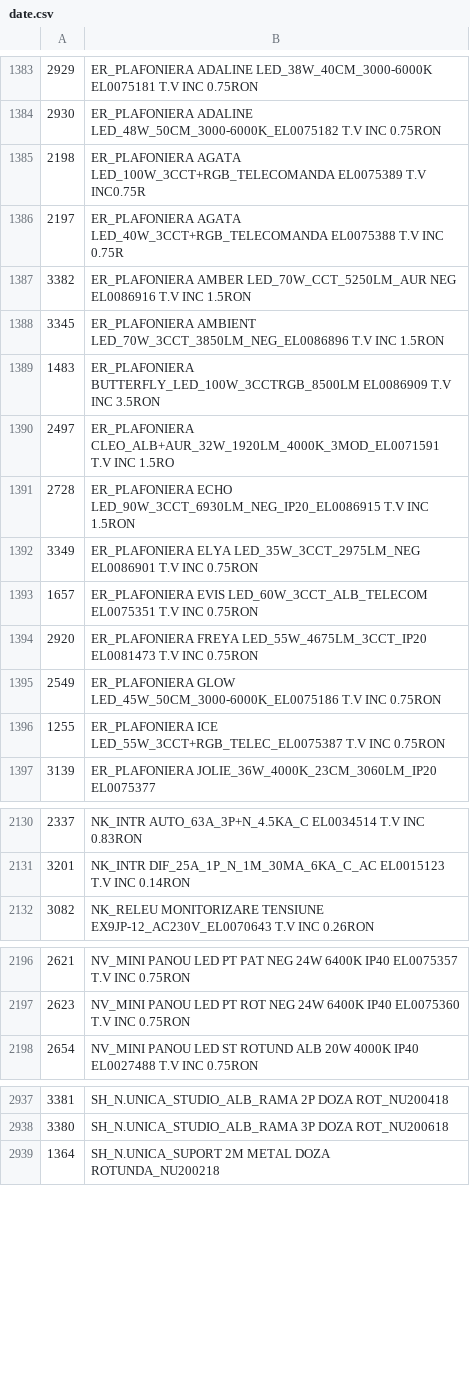
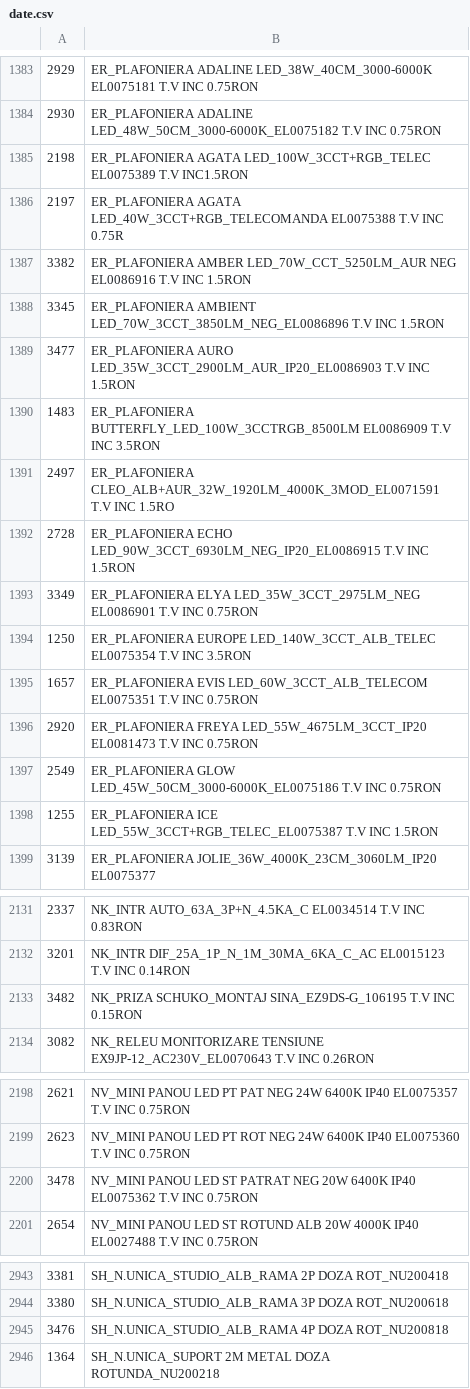
Before and after one commit to Rert90/site-casa-marcat, a CSV file: date.csv, drawn as a sheet; only a part is shown, gaps mark what is left out; the diff covers the shown part only.

```diff
--- a/date.csv
+++ b/date.csv
@@ -1384,3 +1384,3 @@
 2930;ER_PLAFONIERA ADALINE LED_48W_50CM_3000-6000K_EL0075182 T.V INC 0.75RON
-2198;ER_PLAFONIERA AGATA LED_100W_3CCT+RGB_TELECOMANDA EL0075389 T.V INC0.75R
+2198;ER_PLAFONIERA AGATA LED_100W_3CCT+RGB_TELEC EL0075389 T.V INC1.5RON
 2197;ER_PLAFONIERA AGATA LED_40W_3CCT+RGB_TELECOMANDA EL0075388 T.V INC 0.75R
@@ -1388,2 +1388,3 @@
 3345;ER_PLAFONIERA AMBIENT LED_70W_3CCT_3850LM_NEG_EL0086896 T.V INC 1.5RON
+3477;ER_PLAFONIERA AURO LED_35W_3CCT_2900LM_AUR_IP20_EL0086903 T.V INC 1.5RON
 1483;ER_PLAFONIERA BUTTERFLY_LED_100W_3CCTRGB_8500LM EL0086909 T.V INC 3.5RON
@@ -1392,2 +1393,3 @@
 3349;ER_PLAFONIERA ELYA LED_35W_3CCT_2975LM_NEG EL0086901 T.V INC 0.75RON
+1250;ER_PLAFONIERA EUROPE LED_140W_3CCT_ALB_TELEC EL0075354 T.V INC 3.5RON
 1657;ER_PLAFONIERA EVIS LED_60W_3CCT_ALB_TELECOM EL0075351 T.V INC 0.75RON
@@ -1395,3 +1397,3 @@
 2549;ER_PLAFONIERA GLOW LED_45W_50CM_3000-6000K_EL0075186 T.V INC 0.75RON
-1255;ER_PLAFONIERA ICE LED_55W_3CCT+RGB_TELEC_EL0075387 T.V INC 0.75RON
+1255;ER_PLAFONIERA ICE LED_55W_3CCT+RGB_TELEC_EL0075387 T.V INC 1.5RON
 3139;ER_PLAFONIERA JOLIE_36W_4000K_23CM_3060LM_IP20 EL0075377
@@ -2131,2 +2132,3 @@
 3201;NK_INTR DIF_25A_1P_N_1M_30MA_6KA_C_AC EL0015123 T.V INC 0.14RON
+3482;NK_PRIZA SCHUKO_MONTAJ SINA_EZ9DS-G_106195 T.V INC 0.15RON
 3082;NK_RELEU MONITORIZARE TENSIUNE EX9JP-12_AC230V_EL0070643 T.V INC 0.26RON
@@ -2197,2 +2199,3 @@
 2623;NV_MINI PANOU LED PT ROT NEG 24W 6400K IP40 EL0075360 T.V INC 0.75RON
+3478;NV_MINI PANOU LED ST PATRAT NEG 20W 6400K IP40 EL0075362 T.V INC 0.75RON
 2654;NV_MINI PANOU LED ST ROTUND ALB 20W 4000K IP40 EL0027488 T.V INC 0.75RON
@@ -2938,2 +2944,3 @@
 3380;SH_N.UNICA_STUDIO_ALB_RAMA 3P DOZA ROT_NU200618
+3476;SH_N.UNICA_STUDIO_ALB_RAMA 4P DOZA ROT_NU200818
 1364;SH_N.UNICA_SUPORT 2M METAL DOZA ROTUNDA_NU200218
```
Also changed, not shown: 6 added rows, 2 removed rows and 2 edited cells elsewhere in this file.
